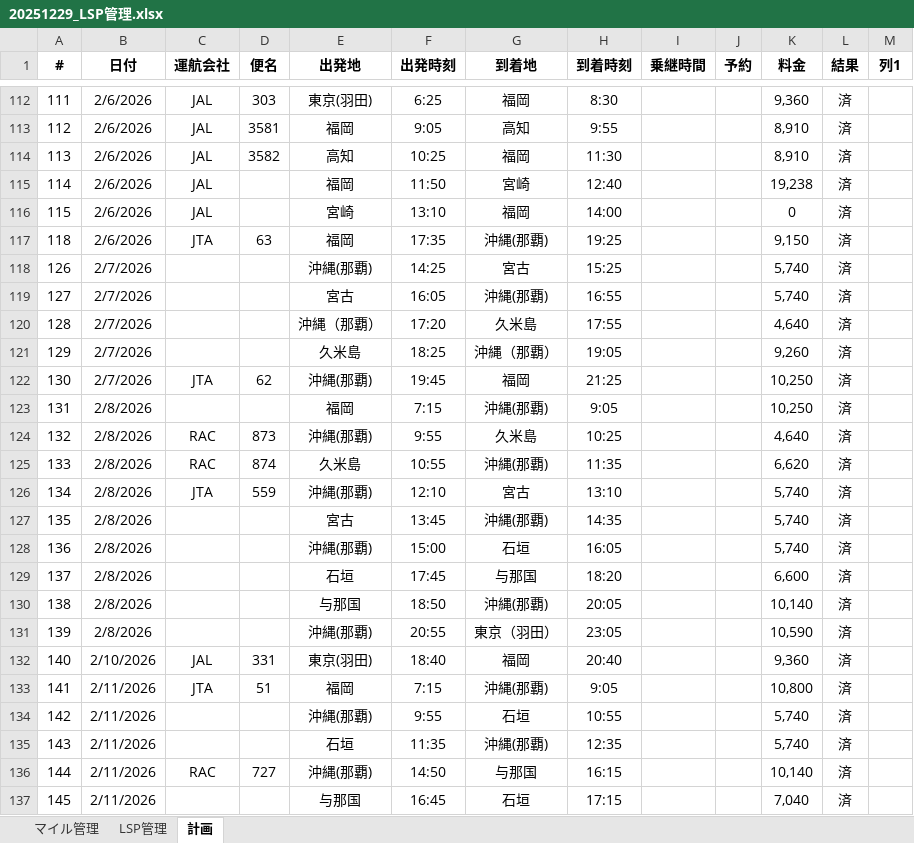
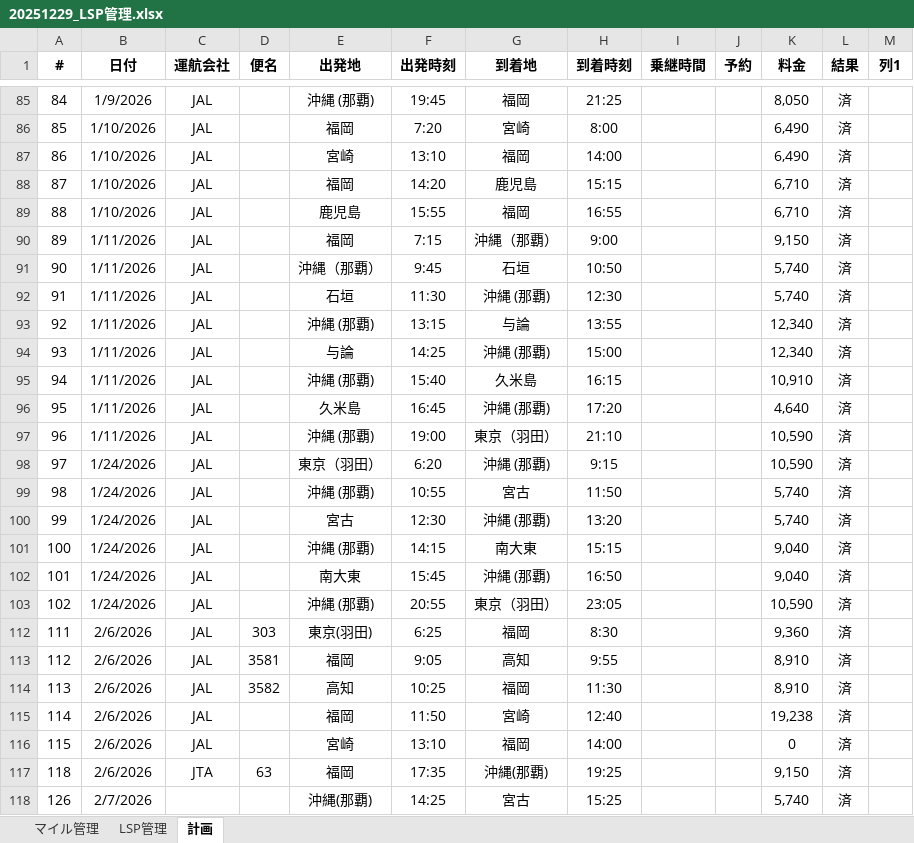
Before and after one commit to mineo1178/jal-status-viewer, an Excel workbook: data/20251229_LSP管理.xlsx, sheet 計画, drawn as a sheet; only a part is shown, gaps mark what is left out; the shorter side is filled out with more unchanged rows; values as stored, in another font and other column widths than the file's, no borders; table styles not drawn; the diff covers the shown part only; the diff names each change by its address in the sheet, - before the commit and + after, or states it on an @@ line.

```diff
--- a/data/20251229_LSP管理.xlsx (sheet 計画)
+++ b/data/20251229_LSP管理.xlsx (sheet 計画)
@@ row 85 unhidden: 84 | 1/9/2026 | JAL |  | 沖縄 (那覇) | 19:45 | 福岡 | 21:25 |  |  | 8,050 | 済 @@
@@ row 86 unhidden: 85 | 1/10/2026 | JAL |  | 福岡 | 7:20 | 宮崎 | 8:00 |  |  | 6,490 | 済 @@
@@ row 87 unhidden: 86 | 1/10/2026 | JAL |  | 宮崎 | 13:10 | 福岡 | 14:00 |  |  | 6,490 | 済 @@
@@ row 88 unhidden: 87 | 1/10/2026 | JAL |  | 福岡 | 14:20 | 鹿児島 | 15:15 |  |  | 6,710 | 済 @@
@@ row 89 unhidden: 88 | 1/10/2026 | JAL |  | 鹿児島 | 15:55 | 福岡 | 16:55 |  |  | 6,710 | 済 @@
@@ row 90 unhidden: 89 | 1/11/2026 | JAL |  | 福岡 | 7:15 | 沖縄（那覇） | 9:00 |  |  | 9,150 | 済 @@
@@ row 91 unhidden: 90 | 1/11/2026 | JAL |  | 沖縄（那覇） | 9:45 | 石垣 | 10:50 |  |  | 5,740 | 済 @@
@@ row 92 unhidden: 91 | 1/11/2026 | JAL |  | 石垣 | 11:30 | 沖縄 (那覇) | 12:30 |  |  | 5,740 | 済 @@
@@ row 93 unhidden: 92 | 1/11/2026 | JAL |  | 沖縄 (那覇) | 13:15 | 与論 | 13:55 |  |  | 12,340 | 済 @@
@@ row 94 unhidden: 93 | 1/11/2026 | JAL |  | 与論 | 14:25 | 沖縄 (那覇) | 15:00 |  |  | 12,340 | 済 @@
@@ row 95 unhidden: 94 | 1/11/2026 | JAL |  | 沖縄 (那覇) | 15:40 | 久米島 | 16:15 |  |  | 10,910 | 済 @@
@@ row 96 unhidden: 95 | 1/11/2026 | JAL |  | 久米島 | 16:45 | 沖縄 (那覇) | 17:20 |  |  | 4,640 | 済 @@
@@ row 97 unhidden: 96 | 1/11/2026 | JAL |  | 沖縄 (那覇) | 19:00 | 東京（羽田） | 21:10 |  |  | 10,590 | 済 @@
@@ row 98 unhidden: 97 | 1/24/2026 | JAL |  | 東京（羽田） | 6:20 | 沖縄 (那覇) | 9:15 |  |  | 10,590 | 済 @@
@@ row 99 unhidden: 98 | 1/24/2026 | JAL |  | 沖縄 (那覇) | 10:55 | 宮古 | 11:50 |  |  | 5,740 | 済 @@
@@ row 100 unhidden: 99 | 1/24/2026 | JAL |  | 宮古 | 12:30 | 沖縄 (那覇) | 13:20 |  |  | 5,740 | 済 @@
@@ row 101 unhidden: 100 | 1/24/2026 | JAL |  | 沖縄 (那覇) | 14:15 | 南大東 | 15:15 |  |  | 9,040 | 済 @@
@@ row 102 unhidden: 101 | 1/24/2026 | JAL |  | 南大東 | 15:45 | 沖縄 (那覇) | 16:50 |  |  | 9,040 | 済 @@
@@ row 103 unhidden: 102 | 1/24/2026 | JAL |  | 沖縄 (那覇) | 20:55 | 東京（羽田） | 23:05 |  |  | 10,590 | 済 @@
```
Also changed, not shown: 111 hidden or unhidden rows elsewhere in this sheet, sheet LSP管理, sheet マイル管理, charts or pictures.
